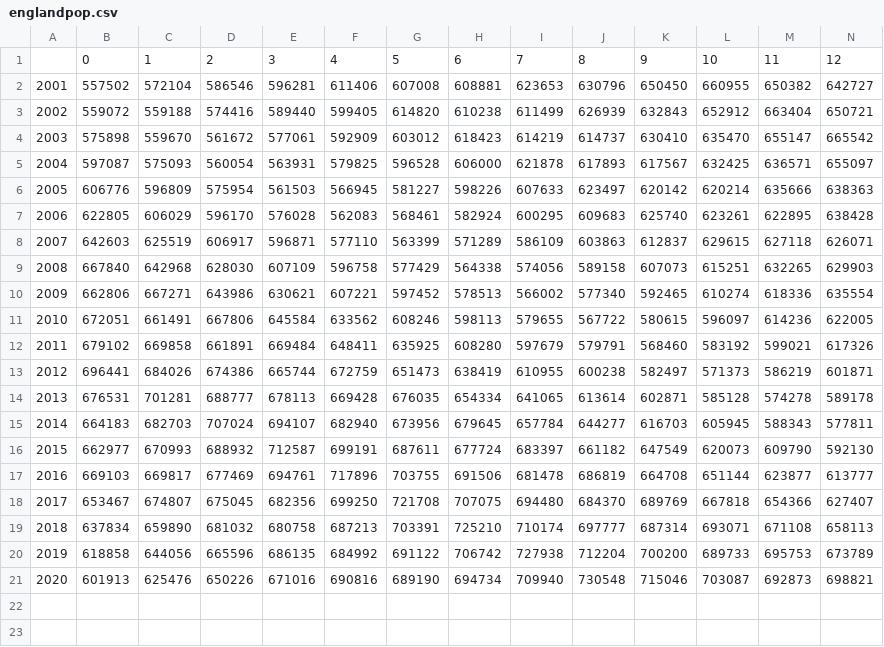
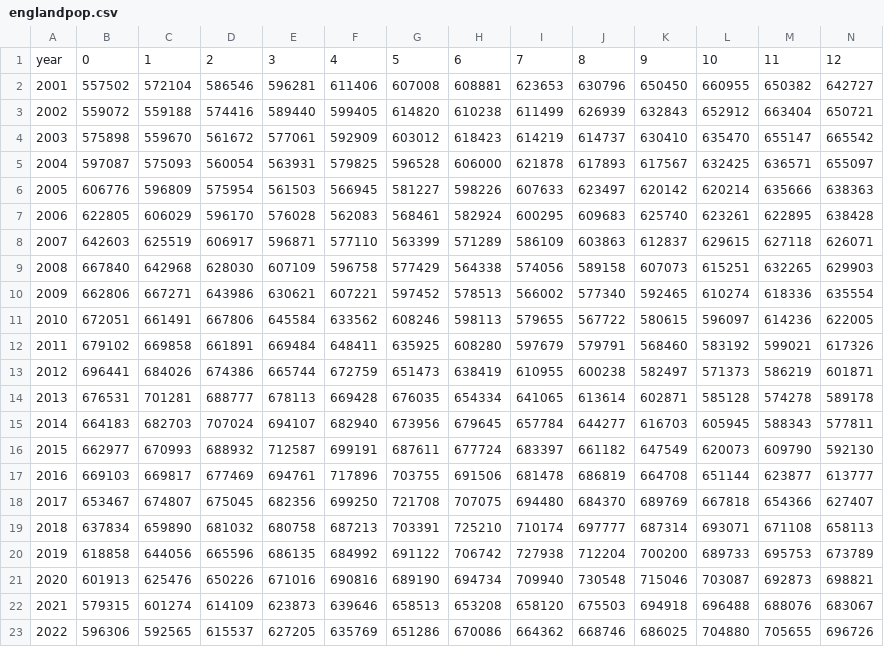
Before and after one commit to mongol-fi/mongol-fi.github.io, a CSV file: f/englandpop.csv, drawn as a sheet; only a part is shown; rows hold the shown columns only; the diff names each change by its address in the sheet, - before the commit and + after, or states it on an @@ line.

```diff
--- a/f/englandpop.csv
+++ b/f/englandpop.csv
@@ column A renumbered in row 1 @@
+row 22: 2021 | 579315 | 601274 | 614109 | 623873 | 639646 | 658513 | 653208 | 658120 | 675503 | 694918 | 696488 | 688076 | 683067
+row 23: 2022 | 596306 | 592565 | 615537 | 627205 | 635769 | 651286 | 670086 | 664362 | 668746 | 686025 | 704880 | 705655 | 696726
```
Also changed, not shown: 43 other files.
